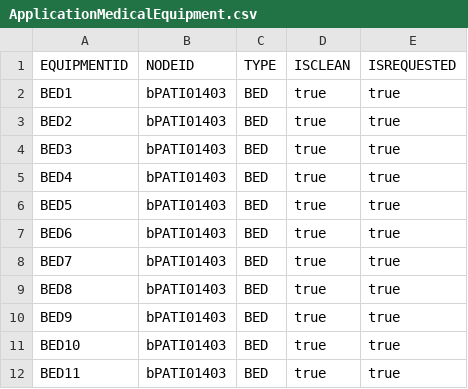
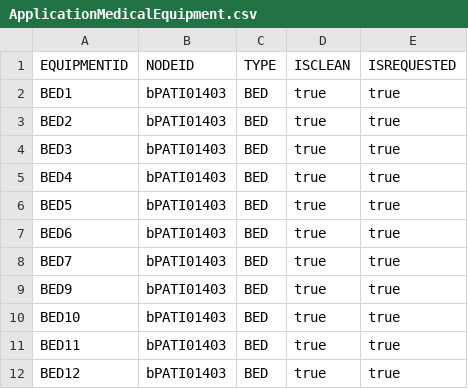
Before and after one commit to CS3733-D22-Team-B/CS3733-D22-Team-B-Application, a CSV file: src/main/resources/edu/wpi/cs3733/D22/teamB/CSVs/ApplicationMedicalEquipment.csv, drawn as a sheet; only a part is shown; the shorter side is filled out with more unchanged rows.

```diff
--- a/src/main/resources/edu/wpi/cs3733/D22/teamB/CSVs/ApplicationMedicalEquipment.csv
+++ b/src/main/resources/edu/wpi/cs3733/D22/teamB/CSVs/ApplicationMedicalEquipment.csv
@@ -8,3 +8,2 @@ BED6,bPATI01403,BED,true,true
 BED7,bPATI01403,BED,true,true
-BED8,bPATI01403,BED,true,true
 BED9,bPATI01403,BED,true,true
```
Also changed, not shown: 28 other files.
